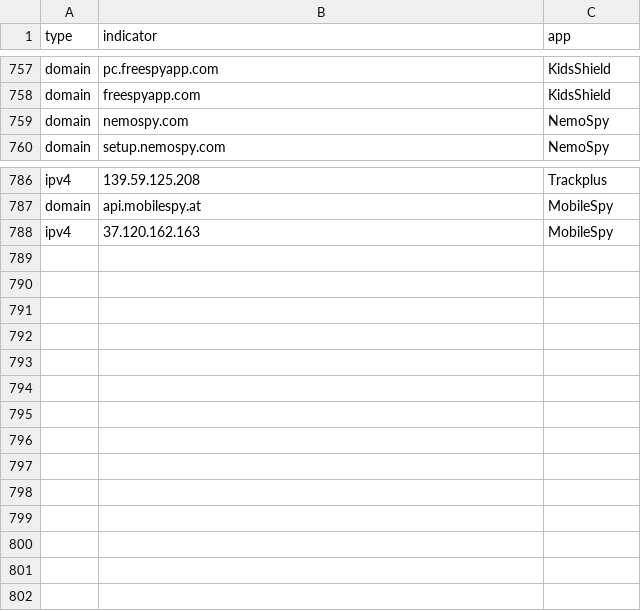
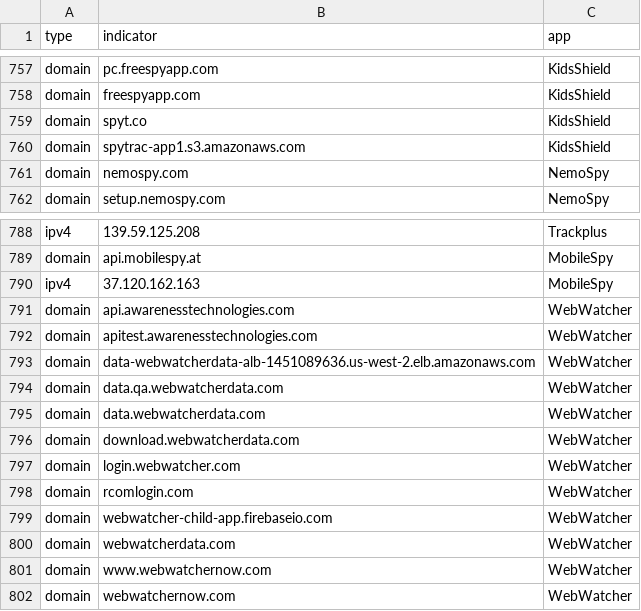
Before and after one commit to AssoEchap/stalkerware-indicators, a CSV file: generated/network.csv, drawn as a sheet; only a part is shown, gaps mark what is left out.

Commit message:
Updating generated indicator files

```diff
--- a/generated/network.csv
+++ b/generated/network.csv
@@ -758,2 +758,4 @@ domain,pc.freespyapp.com,KidsShield
 domain,freespyapp.com,KidsShield
+domain,spyt.co,KidsShield
+domain,spytrac-app1.s3.amazonaws.com,KidsShield
 domain,nemospy.com,NemoSpy
@@ -788 +790,13 @@ domain,api.mobilespy.at,MobileSpy
 ipv4,37.120.162.163,MobileSpy
+domain,api.awarenesstechnologies.com,WebWatcher
+domain,apitest.awarenesstechnologies.com,WebWatcher
+domain,data-webwatcherdata-alb-1451089636.us-west-2.elb.amazonaws.com,WebWatcher
+domain,data.qa.webwatcherdata.com,WebWatcher
+domain,data.webwatcherdata.com,WebWatcher
+domain,download.webwatcherdata.com,WebWatcher
+domain,login.webwatcher.com,WebWatcher
+domain,rcomlogin.com,WebWatcher
+domain,webwatcher-child-app.firebaseio.com,WebWatcher
+domain,webwatcherdata.com,WebWatcher
+domain,www.webwatchernow.com,WebWatcher
+domain,webwatchernow.com,WebWatcher
```
Also changed, not shown: 5 other files.
